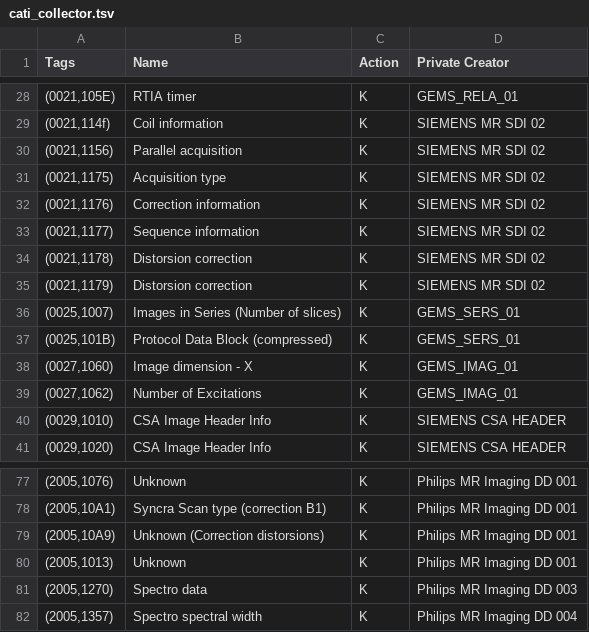
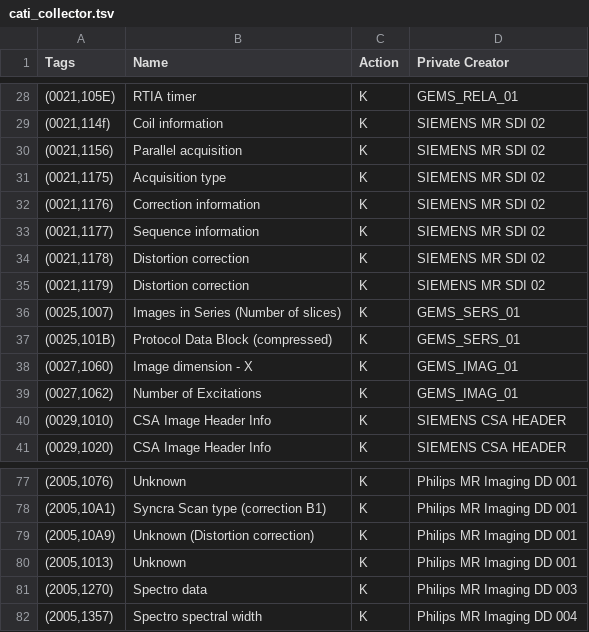
Before and after one commit to cati-neuroimaging/deidentification, a TSV file: deidentification/config/profiles/cati_collector.tsv, drawn as a sheet; only a part is shown, gaps mark what is left out.

Commit message:
Fix typos found by codespell and other minor fixes

```diff
--- a/deidentification/config/profiles/cati_collector.tsv
+++ b/deidentification/config/profiles/cati_collector.tsv
@@ -33,4 +33,4 @@ Tags	Name	Action	Private Creator
 (0021,1177)	Sequence information	K	SIEMENS MR SDI 02
-(0021,1178)	Distorsion correction	K	SIEMENS MR SDI 02
-(0021,1179)	Distorsion correction	K	SIEMENS MR SDI 02
+(0021,1178)	Distortion correction	K	SIEMENS MR SDI 02
+(0021,1179)	Distortion correction	K	SIEMENS MR SDI 02
 (0025,1007)	Images in Series (Number of slices)	K	GEMS_SERS_01
@@ -78,3 +78,3 @@ Tags	Name	Action	Private Creator
 (2005,10A1)	Syncra Scan type (correction B1)	K	Philips MR Imaging DD 001
-(2005,10A9)	Unknown (Correction distorsions)	K	Philips MR Imaging DD 001
+(2005,10A9)	Unknown (Distortion correction)	K	Philips MR Imaging DD 001
 (2005,1013)	Unknown	K	Philips MR Imaging DD 001
```
Also changed, not shown: deidentification/config/profiles/data_sharing.tsv, 5 other files.
